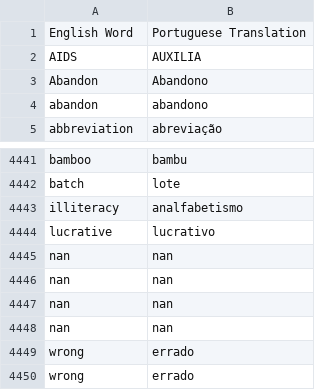
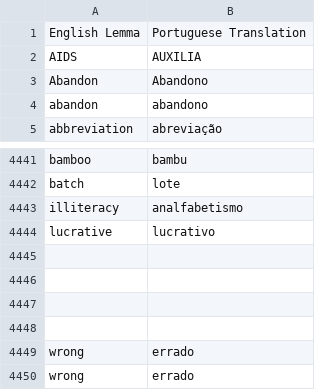
Before and after one commit to hugolpz/WeSpeaxExos, a TSV file: data/corpus/english_portuguese_translations.tsv, drawn as a sheet; only a part is shown, gaps mark what is left out.

```diff
--- a/data/corpus/english_portuguese_translations.tsv
+++ b/data/corpus/english_portuguese_translations.tsv
@@ -1,2 +1,2 @@
-English Word	Portuguese Translation
+English Lemma	Portuguese Translation
 AIDS	AUXILIA
@@ -4444,6 +4444,6 @@ illiteracy	analfabetismo
 lucrative	lucrativo
-nan	nan
-nan	nan
-nan	nan
-nan	nan
+	
+	
+	
+	
 wrong	errado
```
Also changed, not shown: 2 other files.
